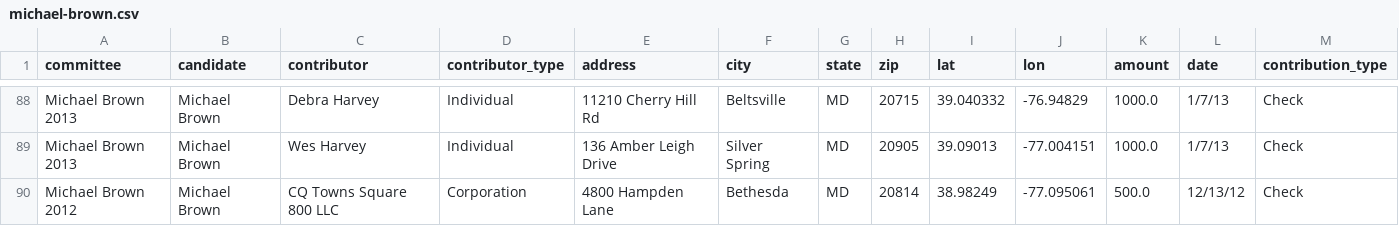
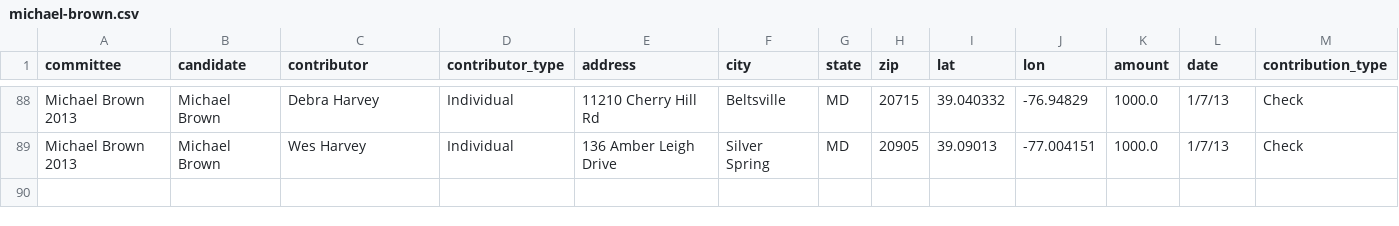
Before and after one commit to sunlightlabs/dc-campaign-finance, a CSV file: data/special-election/michael-brown.csv, drawn as a sheet; only a part is shown, gaps mark what is left out.

```diff
--- a/data/special-election/michael-brown.csv
+++ b/data/special-election/michael-brown.csv
@@ -89,2 +89 @@ Michael Brown 2013,Michael Brown,Debra Harvey,Individual,11210 Cherry Hill Rd,Be
 Michael Brown 2013,Michael Brown,Wes Harvey,Individual,136 Amber Leigh Drive,Silver Spring,MD,20905,39.09013,-77.004151,1000.0,1/7/13,Check
-Michael Brown 2012,Michael Brown,CQ Towns Square 800 LLC,Corporation,4800 Hampden Lane,Bethesda,MD,20814,38.98249,-77.095061,500.0,12/13/12,Check
```
Also changed, not shown: data/special-election/all.csv, data/special-election/elissa-silverman.csv, 4 other files.
